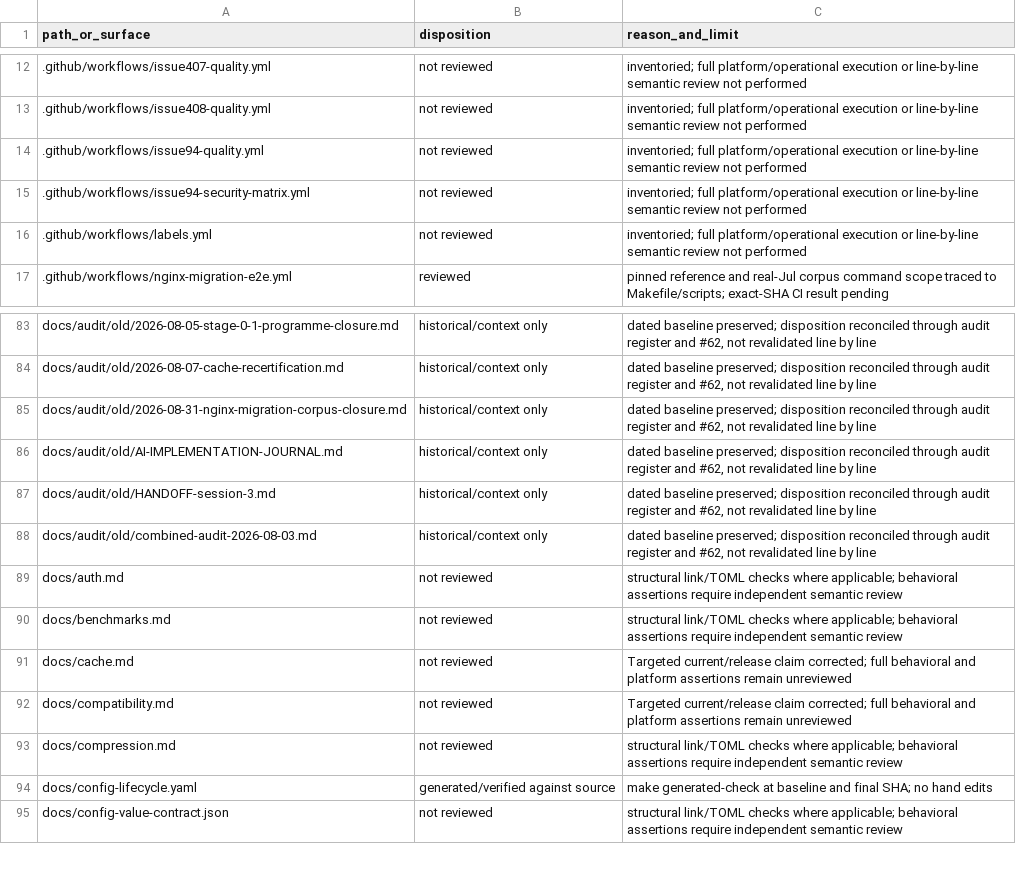
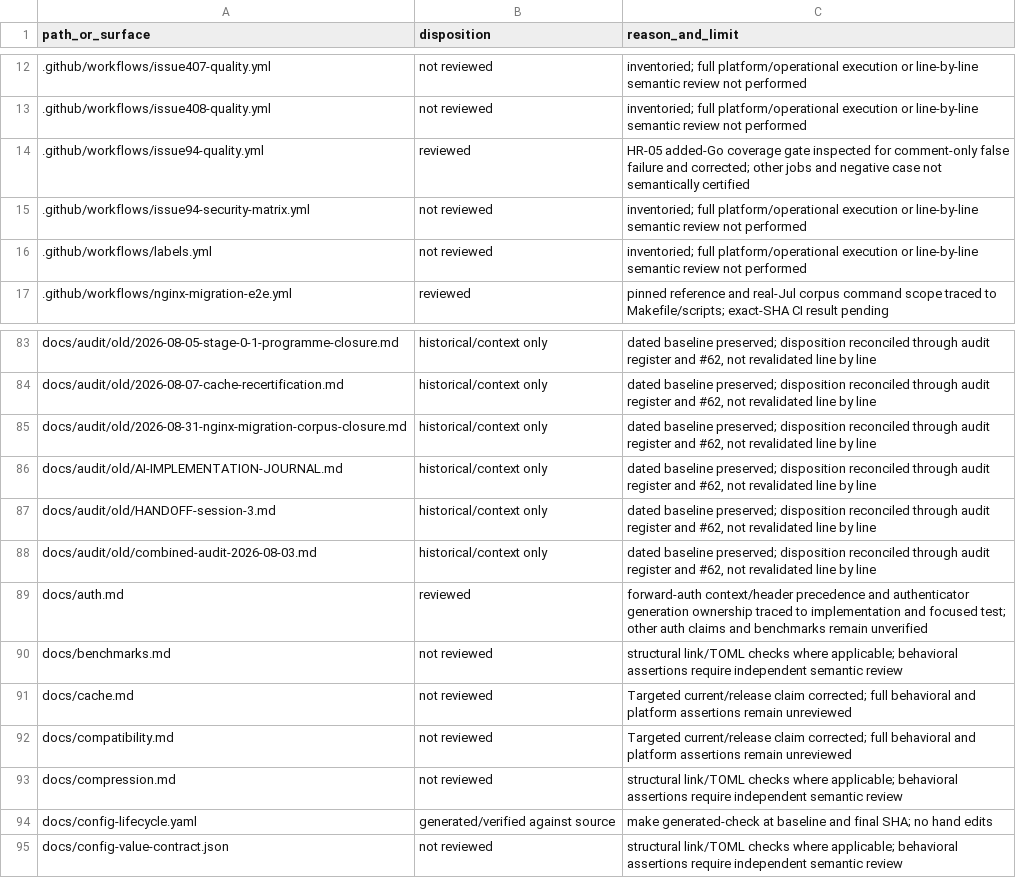
Before and after one commit to victornife/jul, a TSV file: docs/audit/2026-09-27-documentation-coverage.tsv, drawn as a sheet; only a part is shown, gaps mark what is left out.

Commit message:
fix: make forward auth context unambiguous and repair HR-05 gate

```diff
--- a/docs/audit/2026-09-27-documentation-coverage.tsv
+++ b/docs/audit/2026-09-27-documentation-coverage.tsv
@@ -13,3 +13,3 @@ path_or_surface	disposition	reason_and_limit
 .github/workflows/issue408-quality.yml	not reviewed	inventoried; full platform/operational execution or line-by-line semantic review not performed
-.github/workflows/issue94-quality.yml	not reviewed	inventoried; full platform/operational execution or line-by-line semantic review not performed
+.github/workflows/issue94-quality.yml	reviewed	HR-05 added-Go coverage gate inspected for comment-only false failure and corrected; other jobs and negative case not semantically certified
 .github/workflows/issue94-security-matrix.yml	not reviewed	inventoried; full platform/operational execution or line-by-line semantic review not performed
@@ -88,3 +88,3 @@ docs/audit/old/HANDOFF-session-3.md	historical/context only	dated baseline prese
 docs/audit/old/combined-audit-2026-08-03.md	historical/context only	dated baseline preserved; disposition reconciled through audit register and #62, not revalidated line by line
-docs/auth.md	not reviewed	structural link/TOML checks where applicable; behavioral assertions require independent semantic review
+docs/auth.md	reviewed	forward-auth context/header precedence and authenticator generation ownership traced to implementation and focused test; other auth claims and benchmarks remain unverified
 docs/benchmarks.md	not reviewed	structural link/TOML checks where applicable; behavioral assertions require independent semantic review
```
Also changed, not shown: 6 other files.
